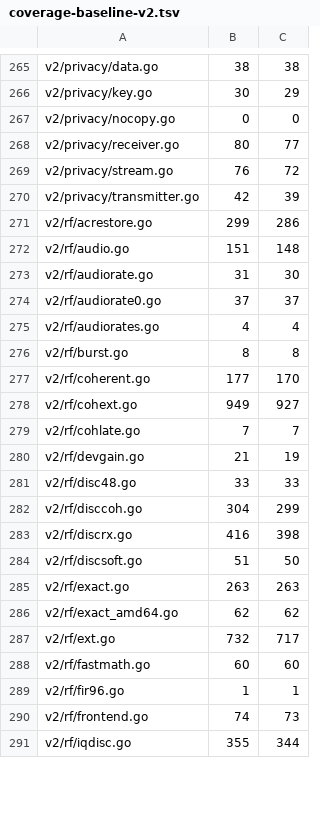
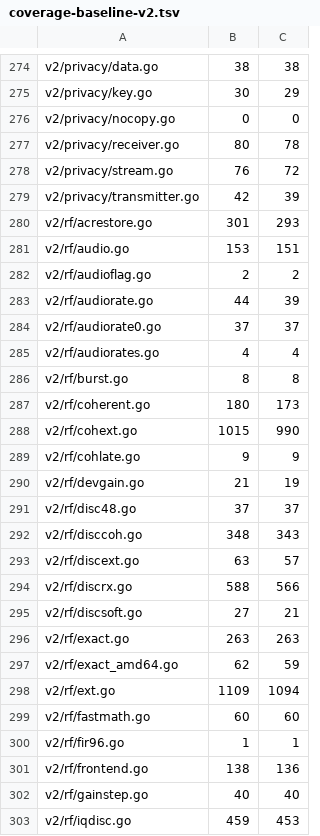
Before and after one commit to USA-RedDragon/dmrgo, a TSV file: .github/coverage-baseline-v2.tsv, drawn as a sheet; only a part is shown, gaps mark what is left out; the diff covers the shown part only.

```diff
--- a/.github/coverage-baseline-v2.tsv
+++ b/.github/coverage-baseline-v2.tsv
@@ -267,8 +276,9 @@ v2/privacy/key.go	30	29
 v2/privacy/nocopy.go	0	0
-v2/privacy/receiver.go	80	77
+v2/privacy/receiver.go	80	78
 v2/privacy/stream.go	76	72
 v2/privacy/transmitter.go	42	39
-v2/rf/acrestore.go	299	286
-v2/rf/audio.go	151	148
-v2/rf/audiorate.go	31	30
+v2/rf/acrestore.go	301	293
+v2/rf/audio.go	153	151
+v2/rf/audioflag.go	2	2
+v2/rf/audiorate.go	44	39
 v2/rf/audiorate0.go	37	37
@@ -276,16 +286,18 @@ v2/rf/audiorates.go	4	4
 v2/rf/burst.go	8	8
-v2/rf/coherent.go	177	170
-v2/rf/cohext.go	949	927
-v2/rf/cohlate.go	7	7
+v2/rf/coherent.go	180	173
+v2/rf/cohext.go	1015	990
+v2/rf/cohlate.go	9	9
 v2/rf/devgain.go	21	19
-v2/rf/disc48.go	33	33
-v2/rf/disccoh.go	304	299
-v2/rf/discrx.go	416	398
-v2/rf/discsoft.go	51	50
+v2/rf/disc48.go	37	37
+v2/rf/disccoh.go	348	343
+v2/rf/discext.go	63	57
+v2/rf/discrx.go	588	566
+v2/rf/discsoft.go	27	21
 v2/rf/exact.go	263	263
-v2/rf/exact_amd64.go	62	62
-v2/rf/ext.go	732	717
+v2/rf/exact_amd64.go	62	59
+v2/rf/ext.go	1109	1094
 v2/rf/fastmath.go	60	60
 v2/rf/fir96.go	1	1
-v2/rf/frontend.go	74	73
-v2/rf/iqdisc.go	355	344
+v2/rf/frontend.go	138	136
+v2/rf/gainstep.go	40	40
+v2/rf/iqdisc.go	459	453
```
Also changed, not shown: 16 added rows, 1 removed row and 84 edited cells elsewhere in this file, 1 other file.
